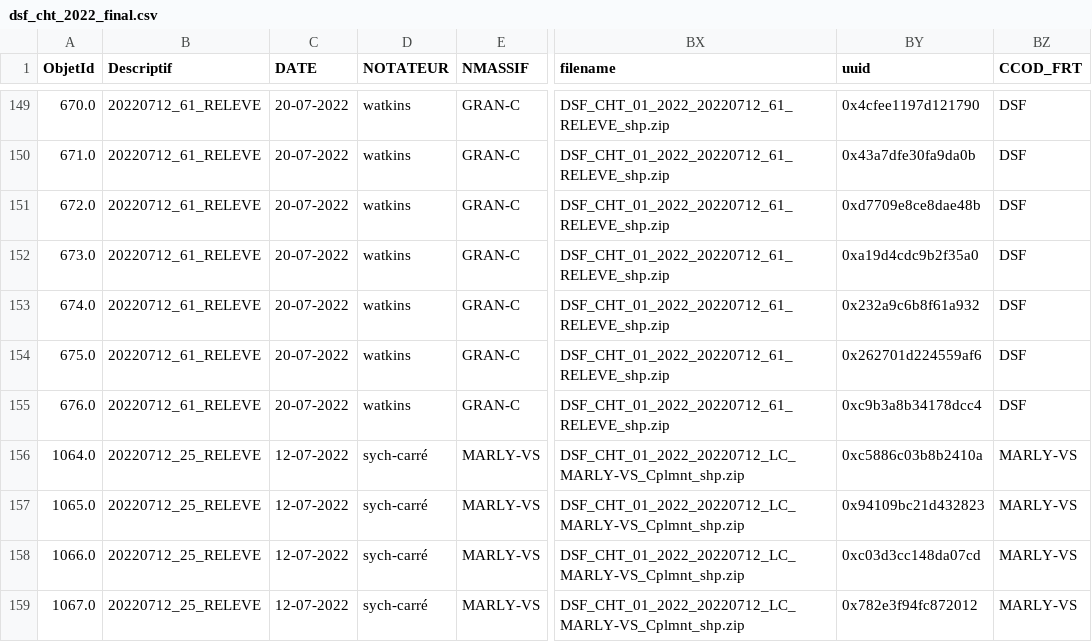
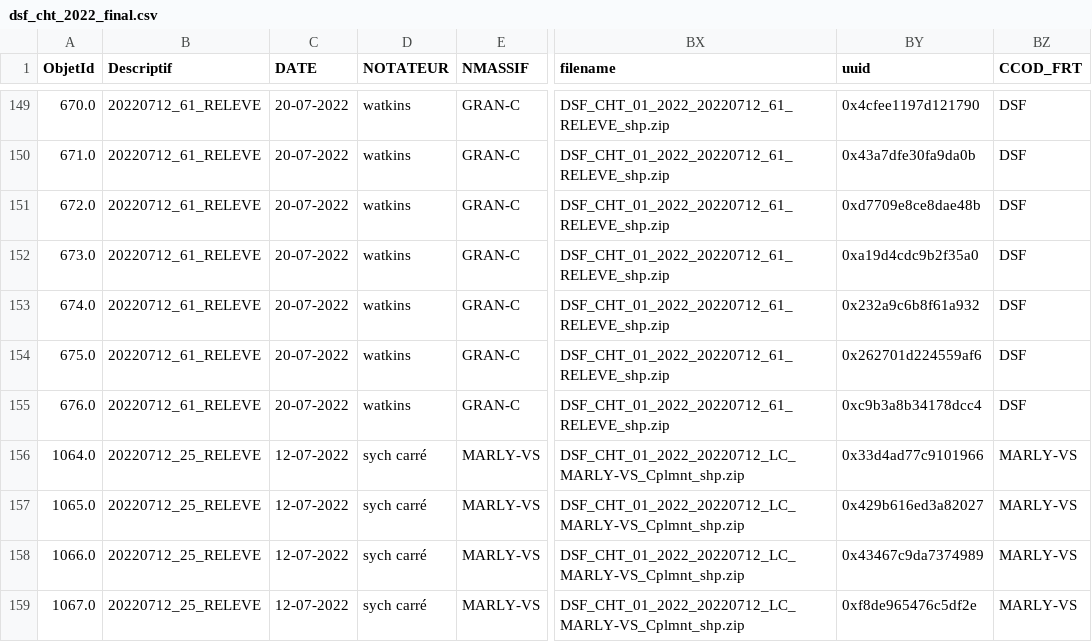
Before and after one commit to fprigent-0nf/dsf_cht_2022, a CSV file: result/dsf_cht_2022_final.csv, drawn as a sheet; only a part is shown, gaps mark what is left out; the diff covers the shown part only; the diff names each change by its address in the sheet, - before the commit and + after, or states it on an @@ line.

```diff
--- a/result/dsf_cht_2022_final.csv
+++ b/result/dsf_cht_2022_final.csv
-D156:D159 (NOTATEUR): sych-carré
+D156:D159 (NOTATEUR): sych carré
-BY156 (uuid): 0xc5886c03b8b2410a
+BY156 (uuid): 0x33d4ad77c9101966
-BY157 (uuid): 0x94109bc21d432823
+BY157 (uuid): 0x429b616ed3a82027
-BY158 (uuid): 0xc03d3cc148da07cd
+BY158 (uuid): 0x43467c9da7374989
-BY159 (uuid): 0x782e3f94fc872012
+BY159 (uuid): 0xf8de965476c5df2e
```
Also changed, not shown: 28 edited cells elsewhere in this file, 4 other files.
